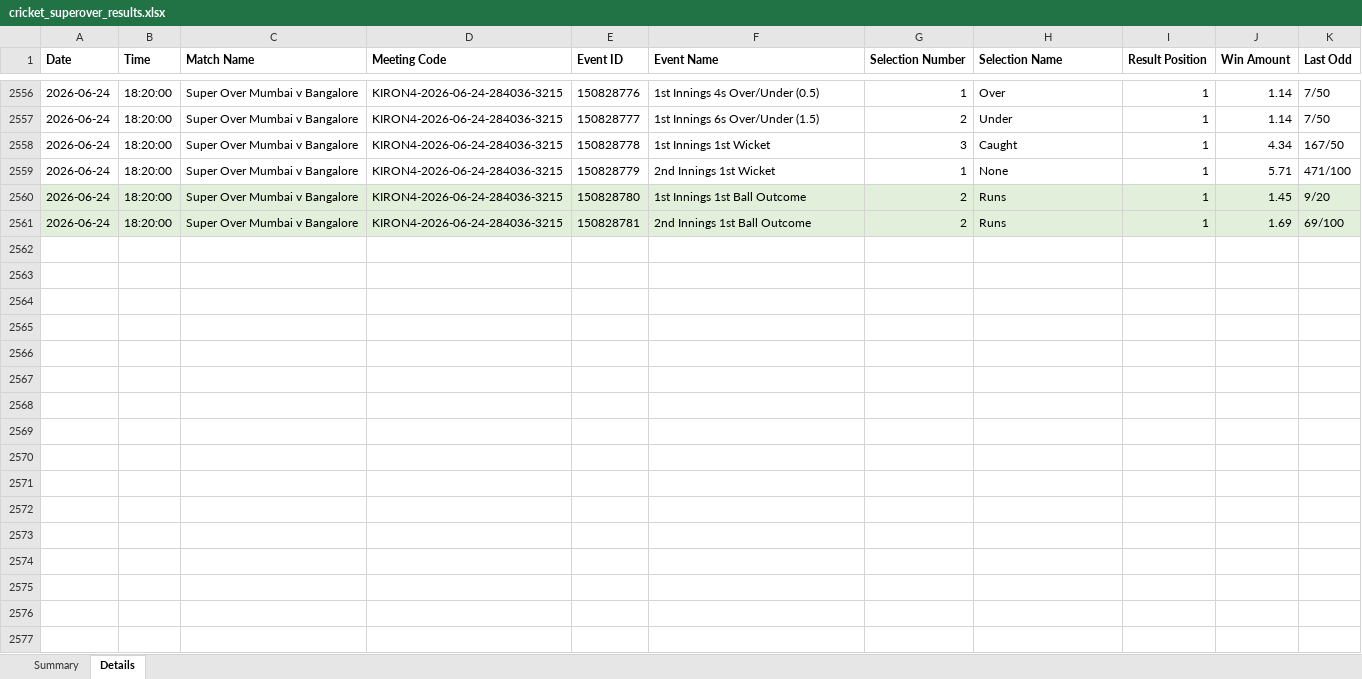
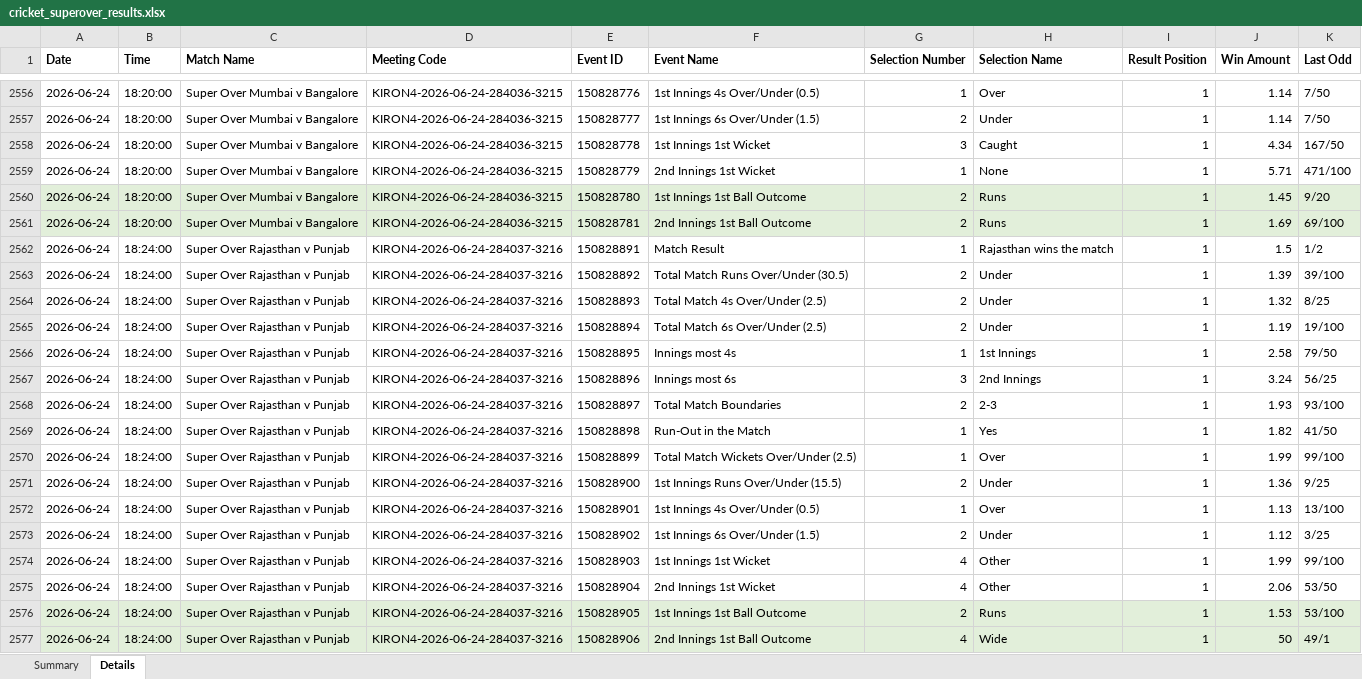
Before and after one commit to NorajChathuranga/STBet-Tracker, an Excel workbook: data/cricket_superover_results.xlsx, sheet Details, drawn as a sheet; only a part is shown, gaps mark what is left out; values as stored, in another font and other column widths than the file's, no borders; the diff names each change by its address in the sheet, - before the commit and + after, or states it on an @@ line.

Commit message:
Auto-update match records (local source)

```diff
--- a/data/cricket_superover_results.xlsx (sheet Details)
+++ b/data/cricket_superover_results.xlsx (sheet Details)
+row 2562: 2026-06-24 | 18:24:00 | Super Over Rajasthan v Punjab | KIRON4-2026-06-24-284037-3216 | 150828891 | Match Result | 1 | Rajasthan wins the match | 1 | 1.5 | 1/2
+row 2563: 2026-06-24 | 18:24:00 | Super Over Rajasthan v Punjab | KIRON4-2026-06-24-284037-3216 | 150828892 | Total Match Runs Over/Under (30.5) | 2 | Under | 1 | 1.39 | 39/100
+row 2564: 2026-06-24 | 18:24:00 | Super Over Rajasthan v Punjab | KIRON4-2026-06-24-284037-3216 | 150828893 | Total Match 4s Over/Under (2.5) | 2 | Under | 1 | 1.32 | 8/25
+row 2565: 2026-06-24 | 18:24:00 | Super Over Rajasthan v Punjab | KIRON4-2026-06-24-284037-3216 | 150828894 | Total Match 6s Over/Under (2.5) | 2 | Under | 1 | 1.19 | 19/100
+row 2566: 2026-06-24 | 18:24:00 | Super Over Rajasthan v Punjab | KIRON4-2026-06-24-284037-3216 | 150828895 | Innings most 4s | 1 | 1st Innings | 1 | 2.58 | 79/50
+row 2567: 2026-06-24 | 18:24:00 | Super Over Rajasthan v Punjab | KIRON4-2026-06-24-284037-3216 | 150828896 | Innings most 6s | 3 | 2nd Innings | 1 | 3.24 | 56/25
+row 2568: 2026-06-24 | 18:24:00 | Super Over Rajasthan v Punjab | KIRON4-2026-06-24-284037-3216 | 150828897 | Total Match Boundaries | 2 | 2-3 | 1 | 1.93 | 93/100
+row 2569: 2026-06-24 | 18:24:00 | Super Over Rajasthan v Punjab | KIRON4-2026-06-24-284037-3216 | 150828898 | Run-Out in the Match | 1 | Yes | 1 | 1.82 | 41/50
+row 2570: 2026-06-24 | 18:24:00 | Super Over Rajasthan v Punjab | KIRON4-2026-06-24-284037-3216 | 150828899 | Total Match Wickets Over/Under (2.5) | 1 | Over | 1 | 1.99 | 99/100
+row 2571: 2026-06-24 | 18:24:00 | Super Over Rajasthan v Punjab | KIRON4-2026-06-24-284037-3216 | 150828900 | 1st Innings Runs Over/Under (15.5) | 2 | Under | 1 | 1.36 | 9/25
+row 2572: 2026-06-24 | 18:24:00 | Super Over Rajasthan v Punjab | KIRON4-2026-06-24-284037-3216 | 150828901 | 1st Innings 4s Over/Under (0.5) | 1 | Over | 1 | 1.13 | 13/100
+row 2573: 2026-06-24 | 18:24:00 | Super Over Rajasthan v Punjab | KIRON4-2026-06-24-284037-3216 | 150828902 | 1st Innings 6s Over/Under (1.5) | 2 | Under | 1 | 1.12 | 3/25
+row 2574: 2026-06-24 | 18:24:00 | Super Over Rajasthan v Punjab | KIRON4-2026-06-24-284037-3216 | 150828903 | 1st Innings 1st Wicket | 4 | Other | 1 | 1.99 | 99/100
+row 2575: 2026-06-24 | 18:24:00 | Super Over Rajasthan v Punjab | KIRON4-2026-06-24-284037-3216 | 150828904 | 2nd Innings 1st Wicket | 4 | Other | 1 | 2.06 | 53/50
+row 2576: 2026-06-24 | 18:24:00 | Super Over Rajasthan v Punjab | KIRON4-2026-06-24-284037-3216 | 150828905 | 1st Innings 1st Ball Outcome | 2 | Runs | 1 | 1.53 | 53/100
+row 2577: 2026-06-24 | 18:24:00 | Super Over Rajasthan v Punjab | KIRON4-2026-06-24-284037-3216 | 150828906 | 2nd Innings 1st Ball Outcome | 4 | Wide | 1 | 50 | 49/1
```
Also changed, not shown: sheet Summary, 5 other files.
